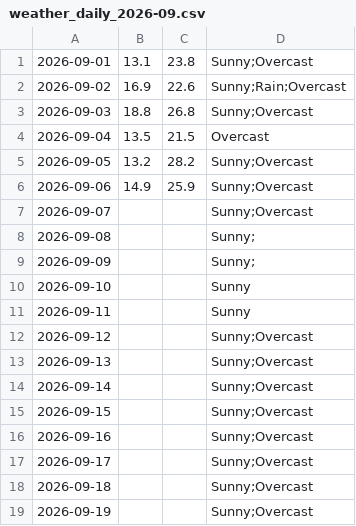
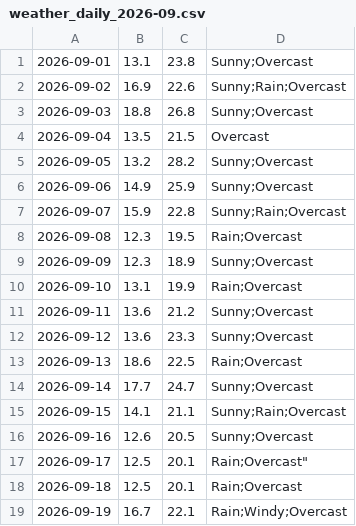
Before and after one commit to mlittlec/Home-Temps, a CSV file: data/weather/raw/2026/weather_daily_2026-09.csv, drawn as a sheet; only a part is shown; the diff covers the shown part only.

Commit message:
Enter September 2026 data readings

```diff
--- a/data/weather/raw/2026/weather_daily_2026-09.csv
+++ b/data/weather/raw/2026/weather_daily_2026-09.csv
@@ -6,14 +6,14 @@
 2026-09-06,14.9,25.9,"Sunny;Overcast"
-2026-09-07,,,"Sunny;Overcast"
-2026-09-08,,,"Sunny;"
-2026-09-09,,,"Sunny;"
-2026-09-10,,,"Sunny"
-2026-09-11,,,"Sunny"
-2026-09-12,,,"Sunny;Overcast"
-2026-09-13,,,"Sunny;Overcast"
-2026-09-14,,,"Sunny;Overcast"
-2026-09-15,,,"Sunny;Overcast"
-2026-09-16,,,"Sunny;Overcast"
-2026-09-17,,,"Sunny;Overcast"
-2026-09-18,,,"Sunny;Overcast"
-2026-09-19,,,"Sunny;Overcast"
+2026-09-07,15.9,22.8,"Sunny;Rain;Overcast"
+2026-09-08,12.3,19.5,"Rain;Overcast"
+2026-09-09,12.3,18.9,"Sunny;Overcast"
+2026-09-10,13.1,19.9,"Rain;Overcast"
+2026-09-11,13.6,21.2,"Sunny;Overcast"
+2026-09-12,13.6,23.3,"Sunny;Overcast"
+2026-09-13,18.6,22.5,"Rain;Overcast"
+2026-09-14,17.7,24.7,"Sunny;Overcast"
+2026-09-15,14.1,21.1,"Sunny;Rain;Overcast"
+2026-09-16,12.6,20.5,"Sunny;Overcast"
+2026-09-17,12.5,20.1,Rain;Overcast"
+2026-09-18,12.5,20.1,"Rain;Overcast"
+2026-09-19,16.7,22.1,"Rain;Windy;Overcast"
```
Also changed, not shown: 1 removed row and 25 edited cells elsewhere in this file.
